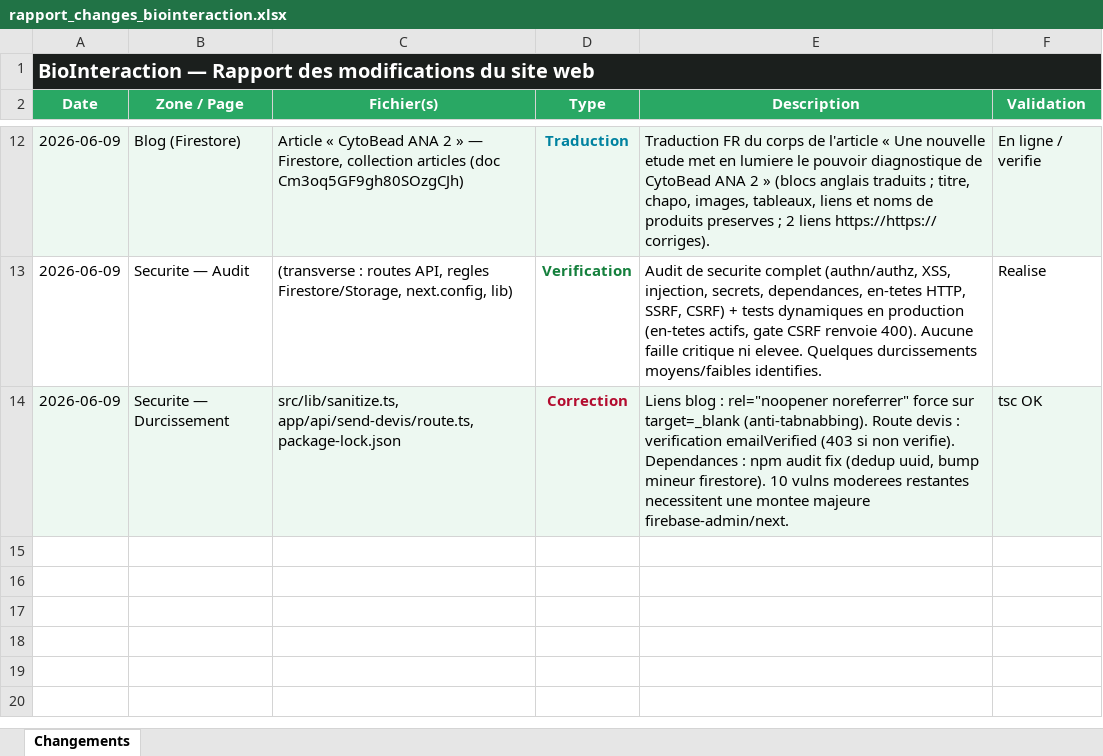
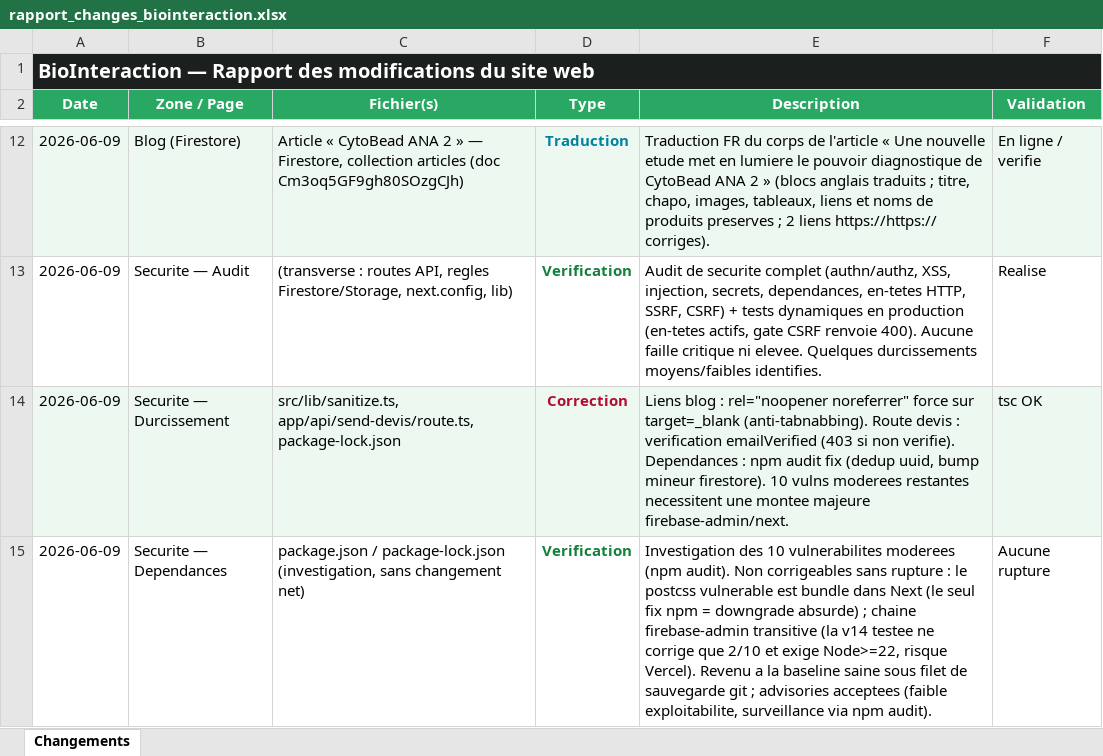
Before and after one commit to Mehdi-afk/Bio-Interaction-DZ, an Excel workbook: rapport_changes_biointeraction.xlsx, sheet Changements, drawn as a sheet; only a part is shown, gaps mark what is left out; values as stored, in another font and other column widths than the file's, no borders; the diff names each change by its address in the sheet, - before the commit and + after, or states it on an @@ line.

```diff
--- a/rapport_changes_biointeraction.xlsx (sheet Changements)
+++ b/rapport_changes_biointeraction.xlsx (sheet Changements)
+row 15: 2026-06-09 | Securite — Dependances | package.json / package-lock.json (investigation, sans changement net) | Verification | Investigation des 10 vulnerabilites moderees (npm audit). Non corrigeables sans rupture : le postcss vulnerable est bundle dans Next (le seul fix npm = downgrade absurde) ; chaine firebase-admin transitive (la v14 testee ne corrige que 2/10 et exige Node>=22, risque Vercel). Revenu a la baseline saine sous filet de sauvegarde git ; advisories acceptees (faible exploitabilite, surveillance via npm audit). | Aucune rupture
```
Also changed, not shown: 1 other file.
